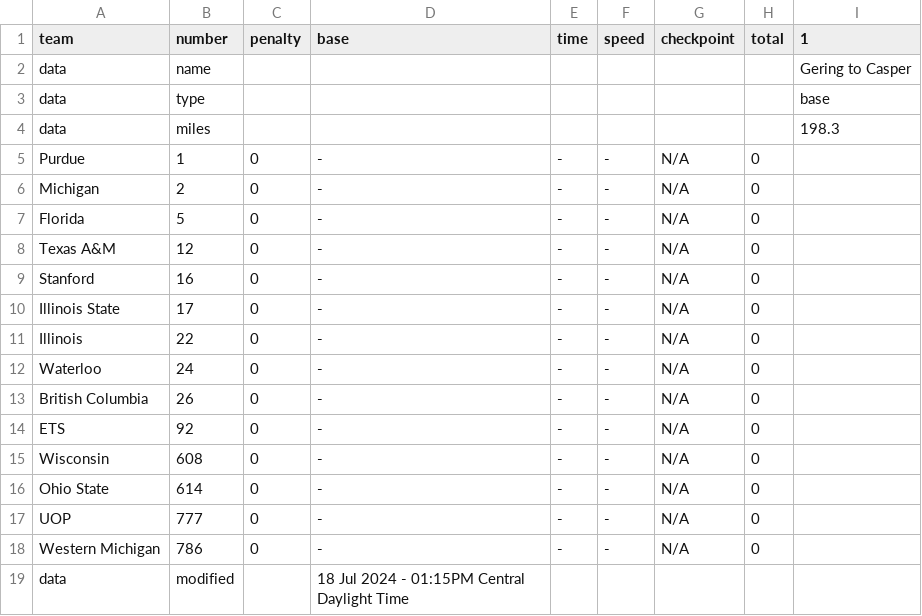
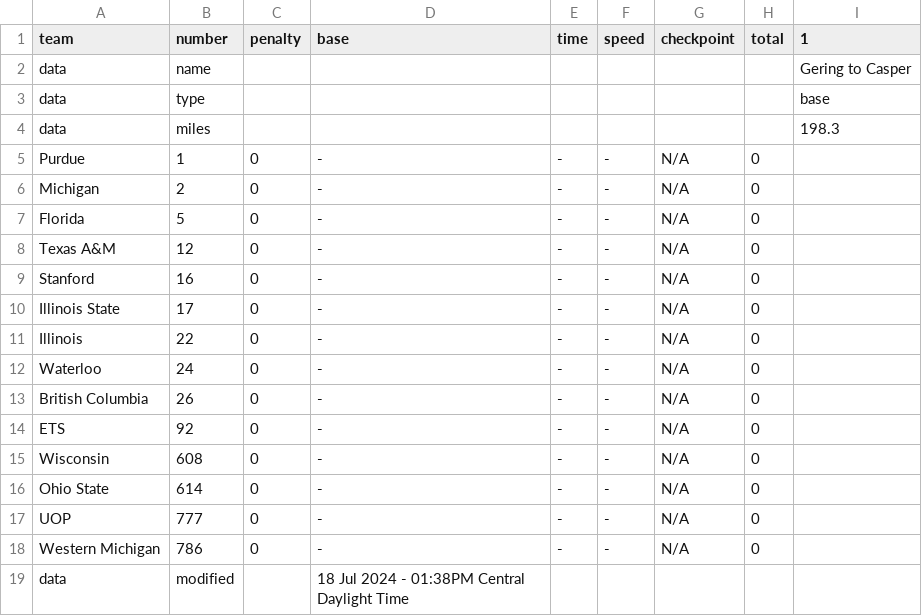
Before and after one commit to jtmullen/asc-fsgp-2024-results, a CSV file: _data/asc/stage4/sov.csv, drawn as a sheet.

```diff
--- a/_data/asc/stage4/sov.csv
+++ b/_data/asc/stage4/sov.csv
@@ -18,2 +18,2 @@ UOP,777,0,-,-,-,N/A,0,
 Western Michigan,786,0,-,-,-,N/A,0,
-data,modified,,18 Jul 2024 - 01:15PM Central Daylight Time,,,,,
+data,modified,,18 Jul 2024 - 01:38PM Central Daylight Time,,,,,
```
Also changed, not shown: _data/asc/overall/sov.csv.
